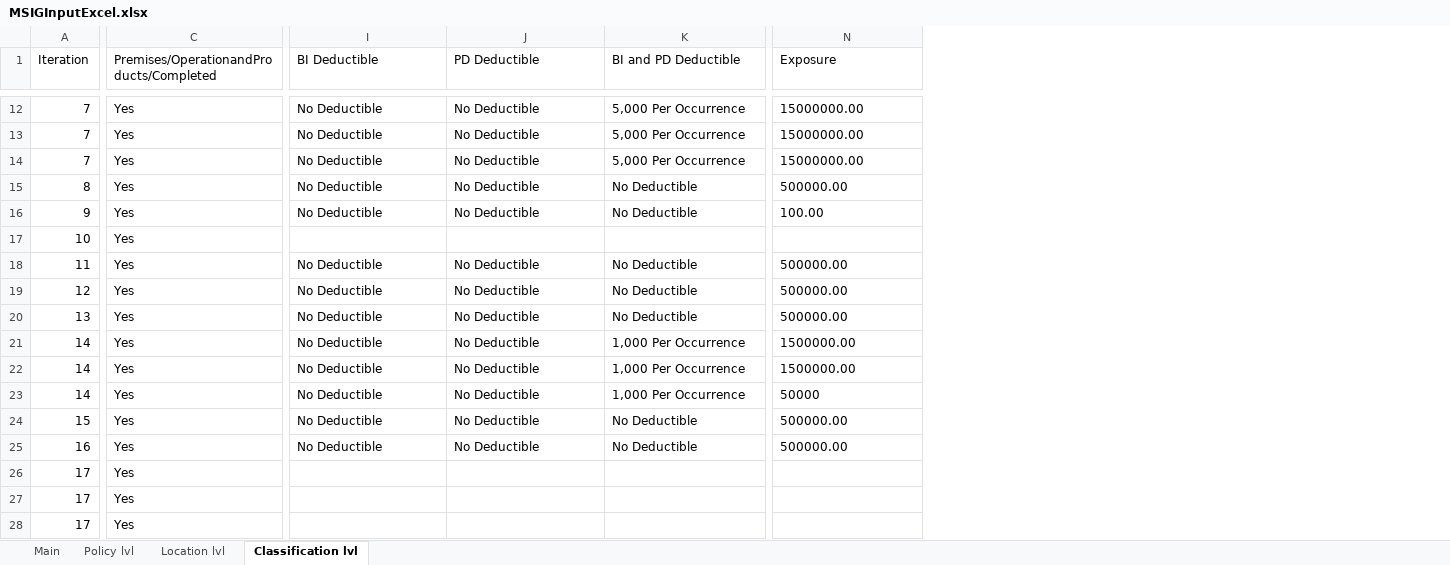
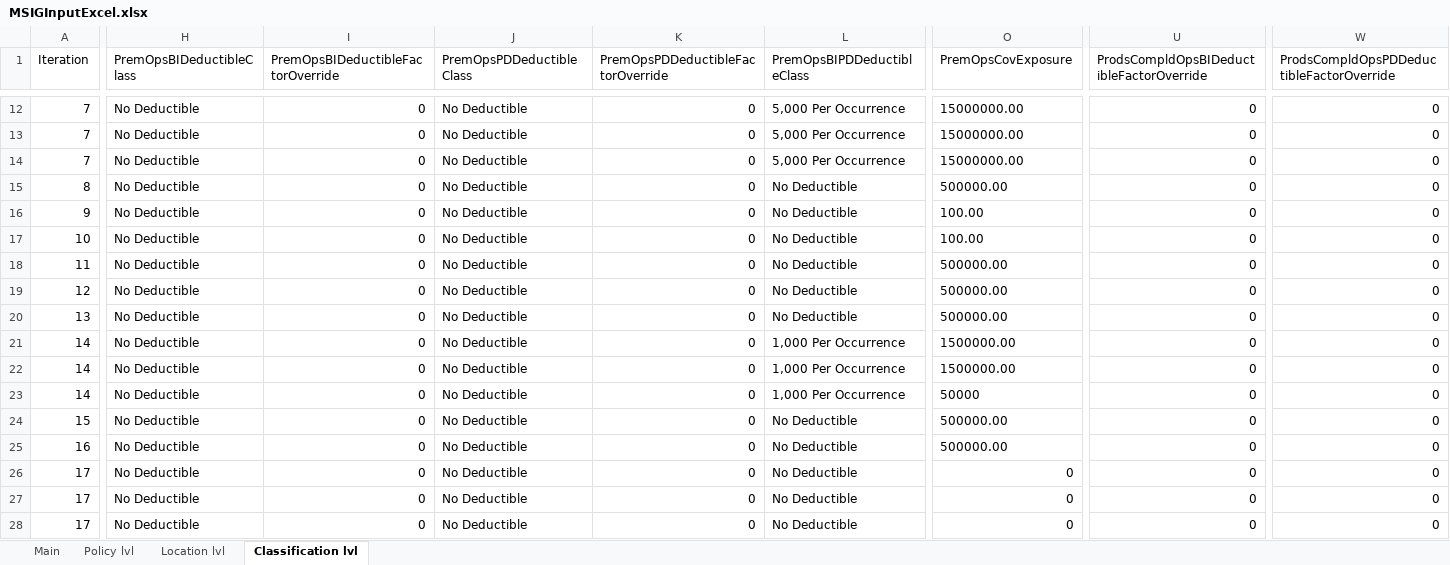
Before and after one commit to Aadhithiya-QA/MSIG_API, an Excel workbook: src/main/resources/MSIGInputExcel.xlsx, sheet Classification lvl, drawn as a sheet; only a part is shown, gaps mark what is left out; values as stored, in another font and other column widths than the file's, no borders; removed rows and columns are numbered as before the commit, all else as after; rows hold the shown columns only; the diff covers the shown part only; the diff names each change by its address in the sheet, - before the commit and + after, or states it on an @@ line.

```diff
--- a/src/main/resources/MSIGInputExcel.xlsx (sheet Classification lvl)
+++ b/src/main/resources/MSIGInputExcel.xlsx (sheet Classification lvl)
-column C, row 1: Premises/OperationandProducts/Completed; rows 12-16: all Yes; rows 18-28: all Yes
+column I, row 1: PremOpsBIDeductibleFactorOverride; rows 12-16: all 0; rows 18-28: all 0
+column K, row 1: PremOpsPDDeductibleFactorOverride; rows 12-16: all 0; rows 18-28: all 0
+column U, row 1: ProdsCompldOpsBIDeductibleFactorOverride; rows 12-16: all 0; rows 18-28: all 0
+column W, row 1: ProdsCompldOpsPDDeductibleFactorOverride; rows 12-16: all 0; rows 18-28: all 0
-H1: BI Deductible
+H1: PremOpsBIDeductibleClass
-J1: PD Deductible
+J1: PremOpsPDDeductibleClass
-L1: BI and PD Deductible
+L1: PremOpsBIPDDeductibleClass
-O1: Exposure
+O1: PremOpsCovExposure
-row 17: 10 | Yes
+row 17: 10 | No Deductible | 0 | No Deductible | 0 | No Deductible | 100.00 | 0 | 0
-H26:H28 (PremOpsBIDeductibleClass): (empty)
+H26:H28 (PremOpsBIDeductibleClass): No Deductible
-J26:J28 (PremOpsPDDeductibleClass): (empty)
+J26:J28 (PremOpsPDDeductibleClass): No Deductible
-L26:L28 (PremOpsBIPDDeductibleClass): (empty)
+L26:L28 (PremOpsBIPDDeductibleClass): No Deductible
-O26:O28 (PremOpsCovExposure): (empty)
+O26:O28 (PremOpsCovExposure): 0
```
Also changed, not shown: 35 added rows and 39 edited cells elsewhere in this sheet, sheet Policy lvl, sheet Location lvl, sheet Main, 18 other files.
